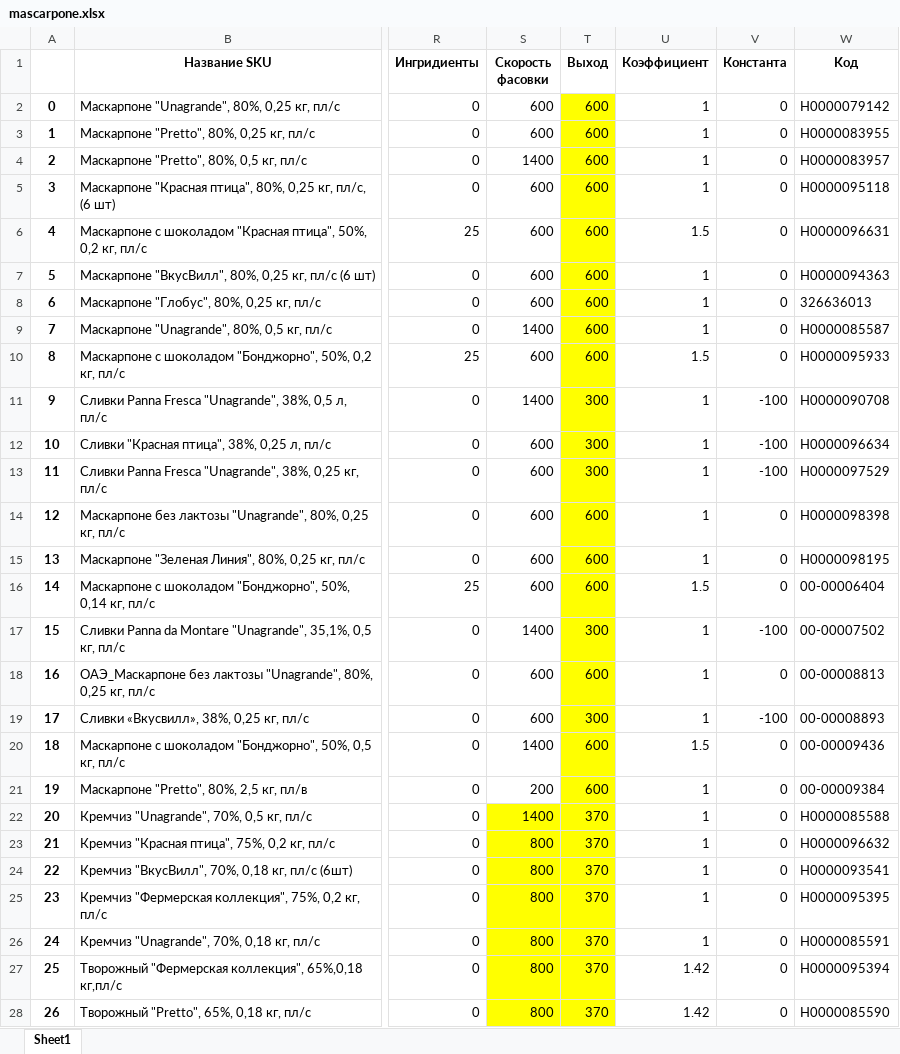
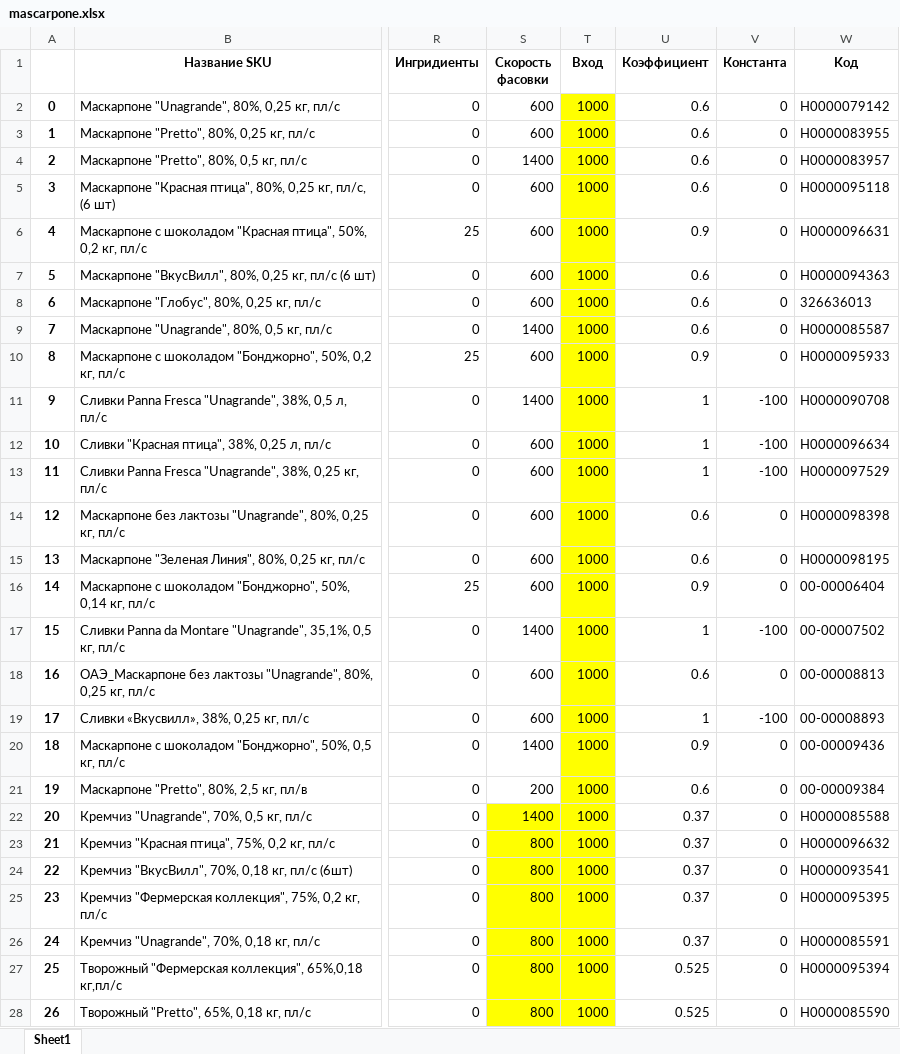
Before and after one commit to nkrokhmal/umalat, an Excel workbook: app/data/static/params/mascarpone.xlsx, sheet Sheet1, drawn as a sheet; only a part is shown, gaps mark what is left out; values as stored, in another font and other column widths than the file's, no borders; the diff covers the shown part only; the diff names each change by its address in the sheet, - before the commit and + after, or states it on an @@ line.

```diff
--- a/app/data/static/params/mascarpone.xlsx (sheet Sheet1)
+++ b/app/data/static/params/mascarpone.xlsx (sheet Sheet1)
-T1: Выход
+T1: Вход
-T2:T10 (Вход): 600
+T2:T10 (Вход): 1000
-U2:U5 (Коэффициент): 1
+U2:U5 (Коэффициент): 0.6
-U6 (Коэффициент): 1.5
+U6 (Коэффициент): 0.9
-U7:U9 (Коэффициент): 1
+U7:U9 (Коэффициент): 0.6
-U10 (Коэффициент): 1.5
+U10 (Коэффициент): 0.9
-T11:T13 (Вход): 300
+T11:T13 (Вход): 1000
-T14:T16 (Вход): 600
+T14:T16 (Вход): 1000
-U14:U15 (Коэффициент): 1
+U14:U15 (Коэффициент): 0.6
-U16 (Коэффициент): 1.5
+U16 (Коэффициент): 0.9
-T17 (Вход): 300
+T17 (Вход): 1000
-T18 (Вход): 600
+T18 (Вход): 1000
-U18 (Коэффициент): 1
+U18 (Коэффициент): 0.6
-T19 (Вход): 300
+T19 (Вход): 1000
-T20:T21 (Вход): 600
+T20:T21 (Вход): 1000
-U20 (Коэффициент): 1.5
+U20 (Коэффициент): 0.9
-U21 (Коэффициент): 1
+U21 (Коэффициент): 0.6
-T22:T28 (Вход): 370
+T22:T28 (Вход): 1000
-U22:U26 (Коэффициент): 1
+U22:U26 (Коэффициент): 0.37
-U27:U28 (Коэффициент): 1.42
+U27:U28 (Коэффициент): 0.525
```
Also changed, not shown: 50 edited cells elsewhere in this sheet, app/data/static/templates/constructor_mascarpone.xlsx, 14 other files.
